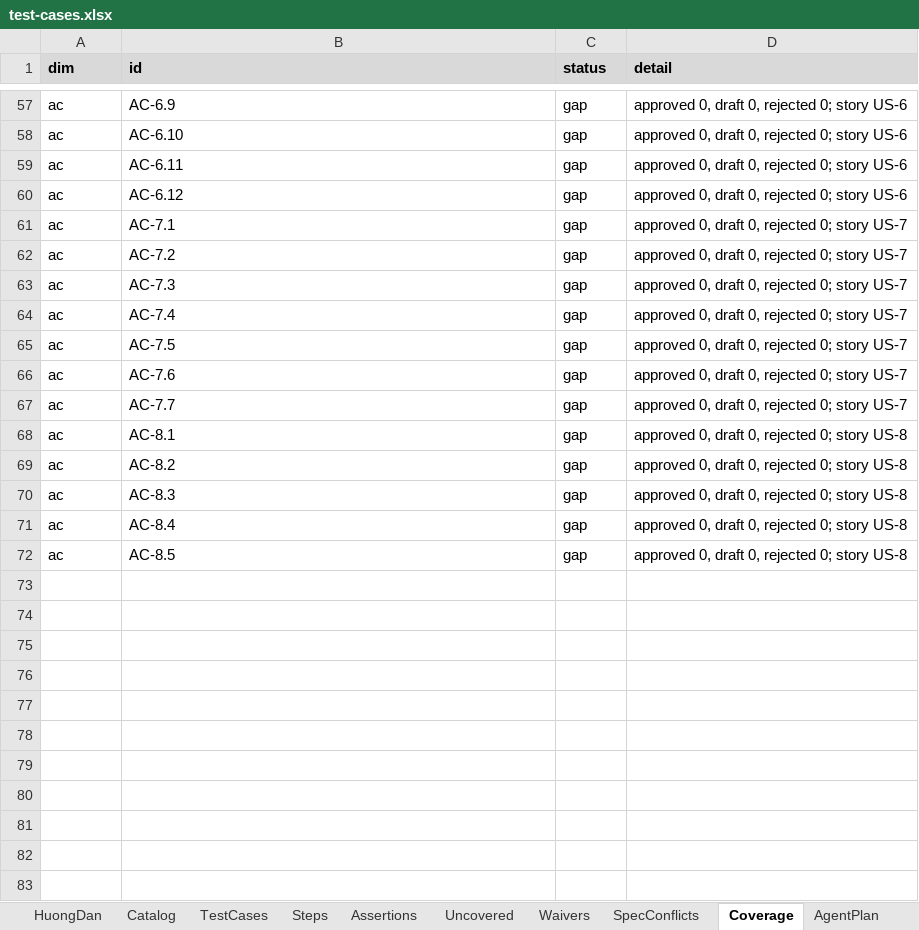
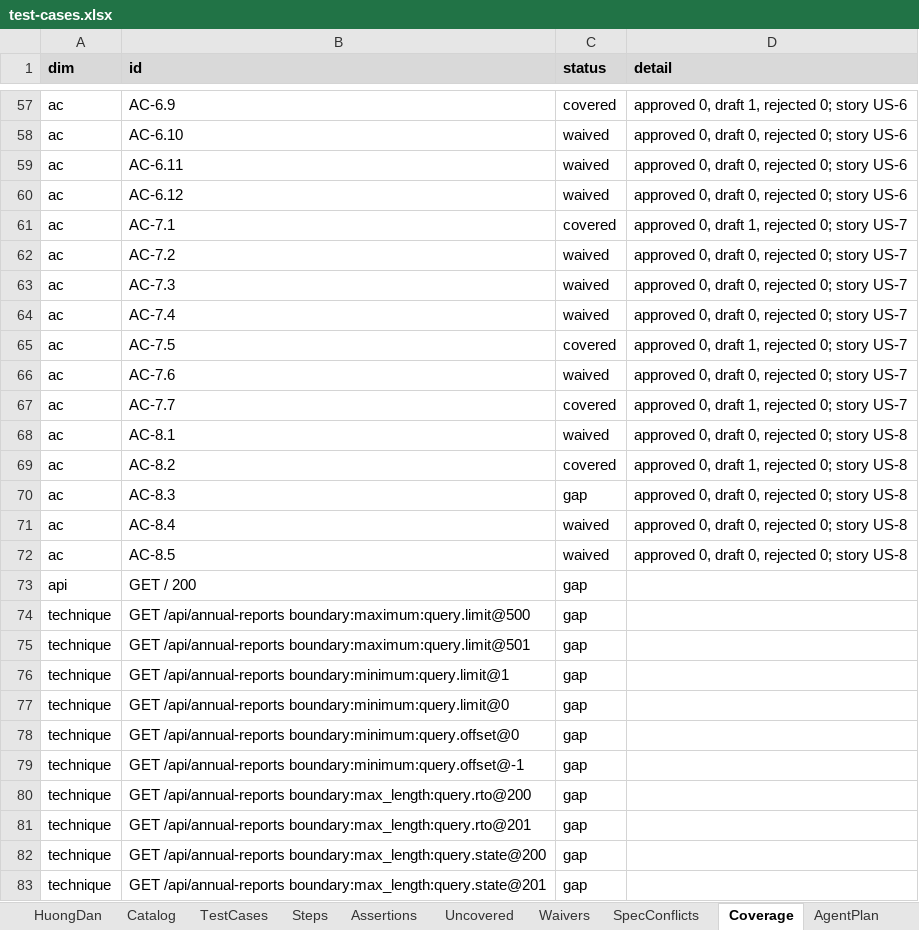
Before and after one commit to Muteen-Felix/vahan-automation, an Excel workbook: .qc-agent/ground-truth/test-cases.xlsx, sheet Coverage, drawn as a sheet; only a part is shown, gaps mark what is left out; values as stored, in another font and other column widths than the file's, no borders; the diff covers the shown part only; the diff names each change by its address in the sheet, - before the commit and + after, or states it on an @@ line.

```diff
--- a/.qc-agent/ground-truth/test-cases.xlsx (sheet Coverage)
+++ b/.qc-agent/ground-truth/test-cases.xlsx (sheet Coverage)
-C57 (status): gap
+C57 (status): covered
-D57 (detail): approved 0, draft 0, rejected 0; story US-6
+D57 (detail): approved 0, draft 1, rejected 0; story US-6
-C58:C60 (status): gap
+C58:C60 (status): waived
-C61 (status): gap
+C61 (status): covered
-D61 (detail): approved 0, draft 0, rejected 0; story US-7
+D61 (detail): approved 0, draft 1, rejected 0; story US-7
-C62:C64 (status): gap
+C62:C64 (status): waived
-C65 (status): gap
+C65 (status): covered
-D65 (detail): approved 0, draft 0, rejected 0; story US-7
+D65 (detail): approved 0, draft 1, rejected 0; story US-7
-C66 (status): gap
+C66 (status): waived
-C67 (status): gap
+C67 (status): covered
-D67 (detail): approved 0, draft 0, rejected 0; story US-7
+D67 (detail): approved 0, draft 1, rejected 0; story US-7
-C68 (status): gap
+C68 (status): waived
-C69 (status): gap
+C69 (status): covered
-D69 (detail): approved 0, draft 0, rejected 0; story US-8
+D69 (detail): approved 0, draft 1, rejected 0; story US-8
-C71:C72 (status): gap
+C71:C72 (status): waived
+row 73: api | GET / 200 | gap
+row 74: technique | GET /api/annual-reports boundary:maximum:query.limit@500 | gap
+row 75: technique | GET /api/annual-reports boundary:maximum:query.limit@501 | gap
+row 76: technique | GET /api/annual-reports boundary:minimum:query.limit@1 | gap
+row 77: technique | GET /api/annual-reports boundary:minimum:query.limit@0 | gap
+row 78: technique | GET /api/annual-reports boundary:minimum:query.offset@0 | gap
+row 79: technique | GET /api/annual-reports boundary:minimum:query.offset@-1 | gap
+row 80: technique | GET /api/annual-reports boundary:max_length:query.rto@200 | gap
+row 81: technique | GET /api/annual-reports boundary:max_length:query.rto@201 | gap
+row 82: technique | GET /api/annual-reports boundary:max_length:query.state@200 | gap
+row 83: technique | GET /api/annual-reports boundary:max_length:query.state@201 | gap
```
Also changed, not shown: 382 added rows and 77 edited cells elsewhere in this sheet, sheet TestCases, sheet Assertions, sheet Steps, sheet Uncovered, 4 other files.
